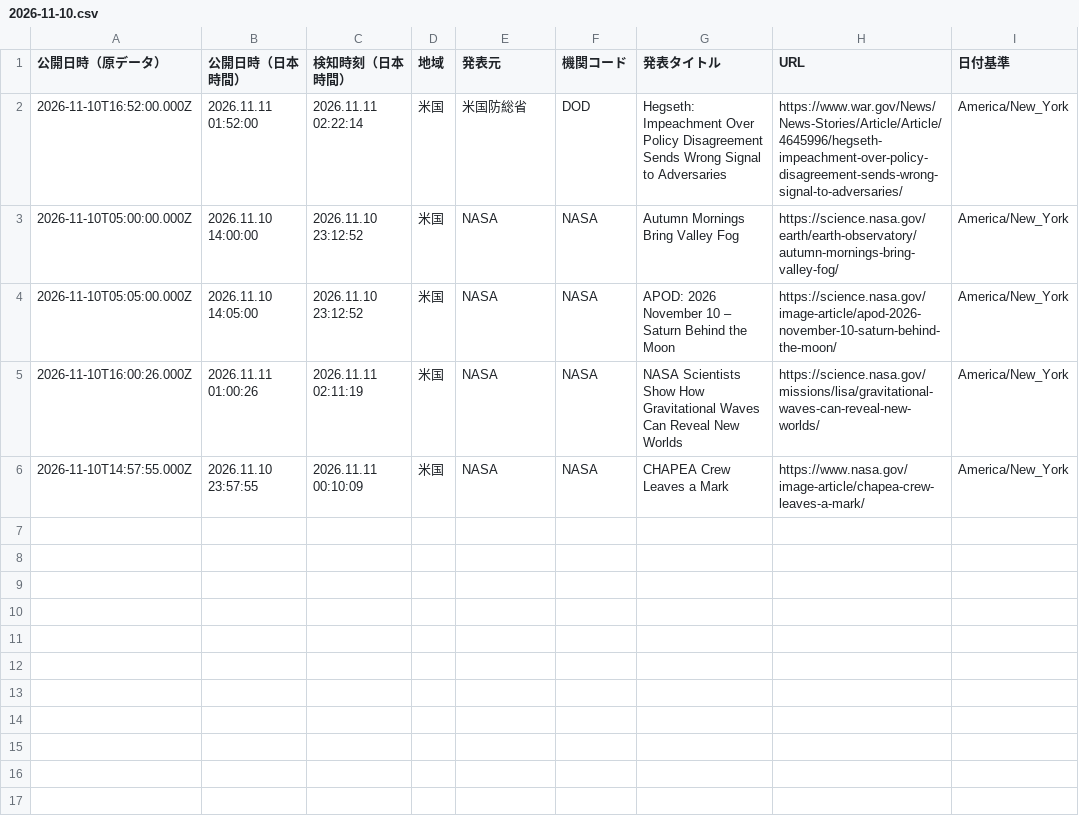
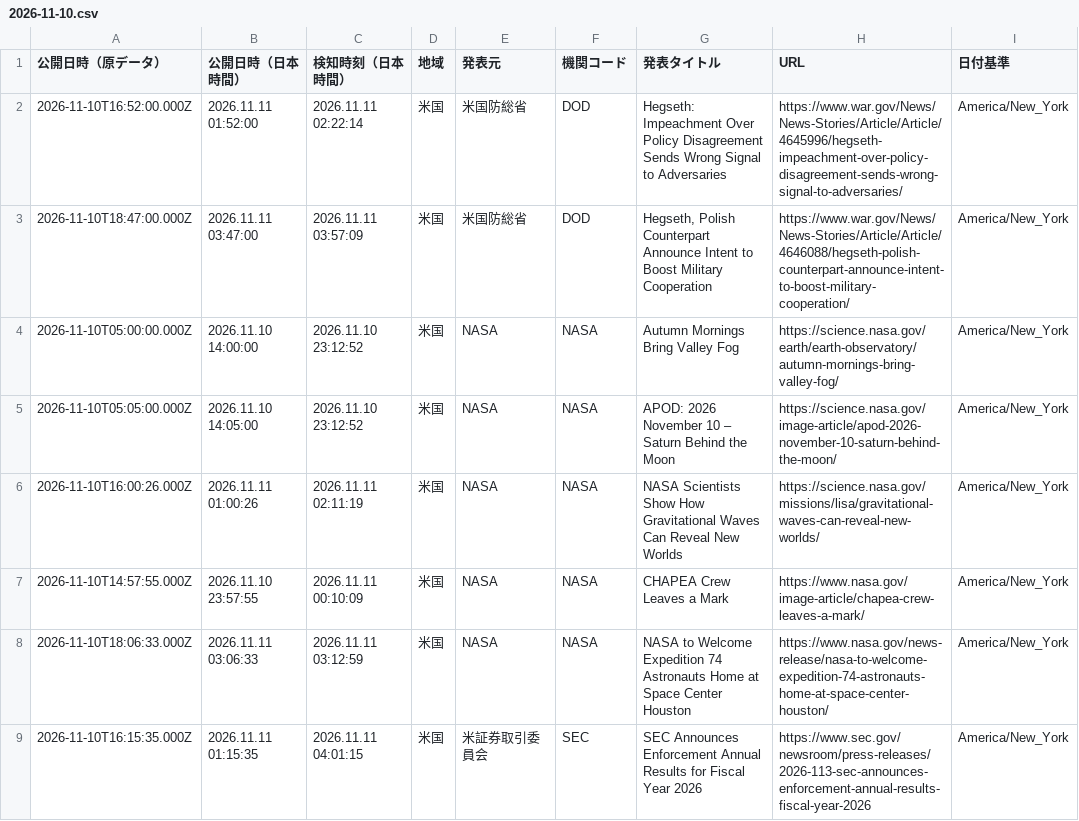
Before and after one commit to NewMill-cmd/kankocho-news-archive, a CSV file: data/us/2026-11-10.csv, drawn as a sheet; the diff names each change by its address in the sheet, - before the commit and + after, or states it on an @@ line.

Commit message:
Archive us news 2026-11-10

```diff
--- a/data/us/2026-11-10.csv
+++ b/data/us/2026-11-10.csv
+row 3: 2026-11-10T18:47:00.000Z | 2026.11.11 03:47:00 | 2026.11.11 03:57:09 | 米国 | 米国防総省 | DOD | Hegseth, Polish Counterpart Announce Intent to Boost Military Cooperation | https://www.war.gov/News/News-Stories/Article/Article/4646088/hegseth-polish-counterpart-announce-intent-to-boost-military-cooperation/ | America/New_York
+row 8: 2026-11-10T18:06:33.000Z | 2026.11.11 03:06:33 | 2026.11.11 03:12:59 | 米国 | NASA | NASA | NASA to Welcome Expedition 74 Astronauts Home at Space Center Houston | https://www.nasa.gov/news-release/nasa-to-welcome-expedition-74-astronauts-home-at-space-center-houston/ | America/New_York
+row 9: 2026-11-10T16:15:35.000Z | 2026.11.11 01:15:35 | 2026.11.11 04:01:15 | 米国 | 米証券取引委員会 | SEC | SEC Announces Enforcement Annual Results for Fiscal Year 2026 | https://www.sec.gov/newsroom/press-releases/2026-113-sec-announces-enforcement-annual-results-fiscal-year-2026 | America/New_York
```
